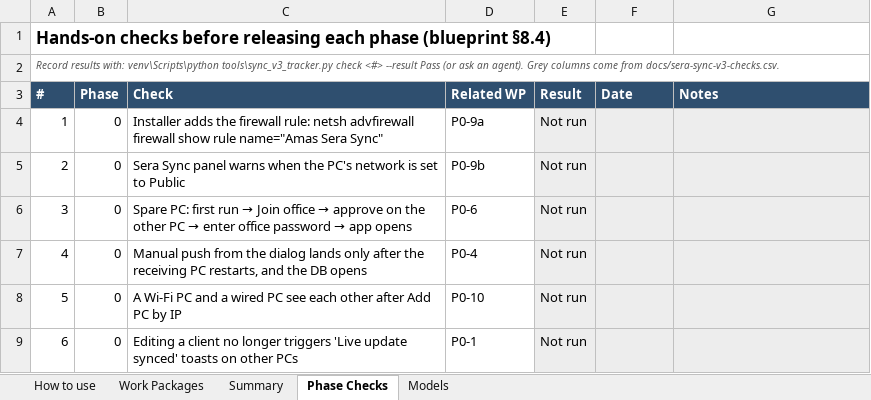
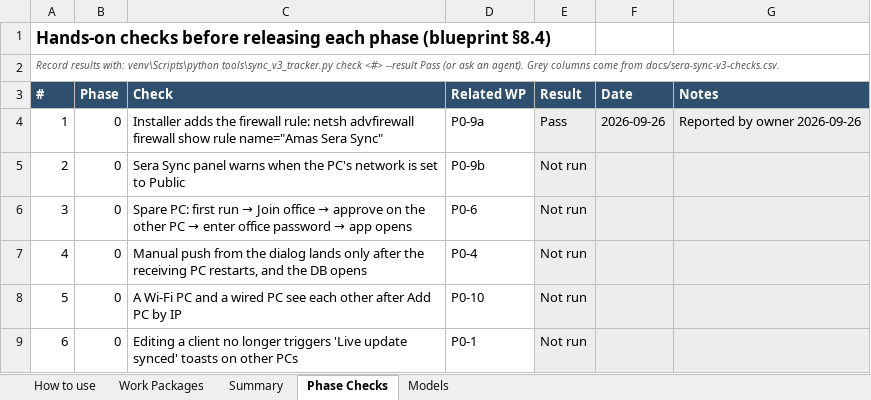
Before and after one commit to NexCardel/Project_Sera, an Excel workbook: docs/sera-sync-v3-agents.xlsx, sheet Phase Checks, drawn as a sheet; only a part is shown; values as stored, in another font and other column widths than the file's, no borders; conditional formats not drawn; the diff names each change by its address in the sheet, - before the commit and + after, or states it on an @@ line.

```diff
--- a/docs/sera-sync-v3-agents.xlsx (sheet Phase Checks)
+++ b/docs/sera-sync-v3-agents.xlsx (sheet Phase Checks)
-E4 (Result): Not run
+E4 (Result): Pass
-F4 (Date): (empty)
+F4 (Date): 2026-09-26
-G4 (Notes): (empty)
+G4 (Notes): Reported by owner 2026-09-26
```
Also changed, not shown: sheet Work Packages, sheet Summary, 6 other files.
